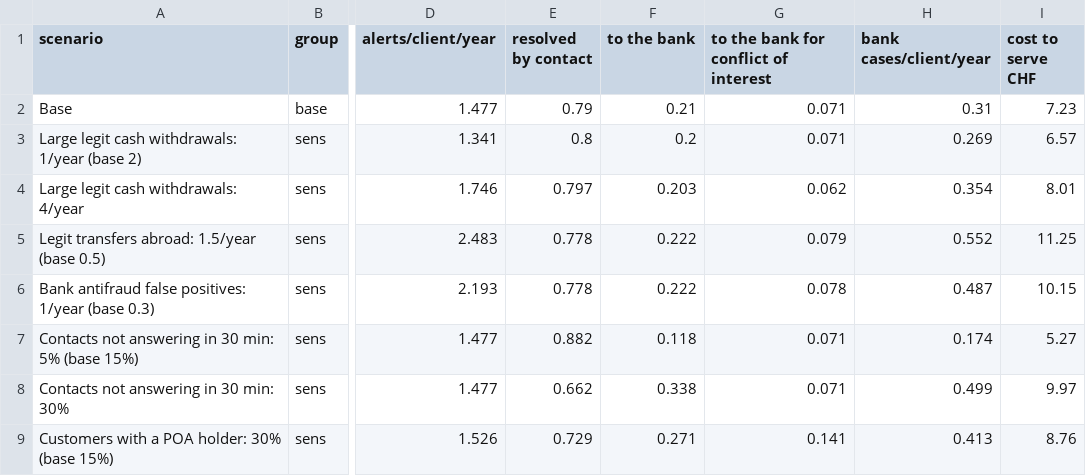
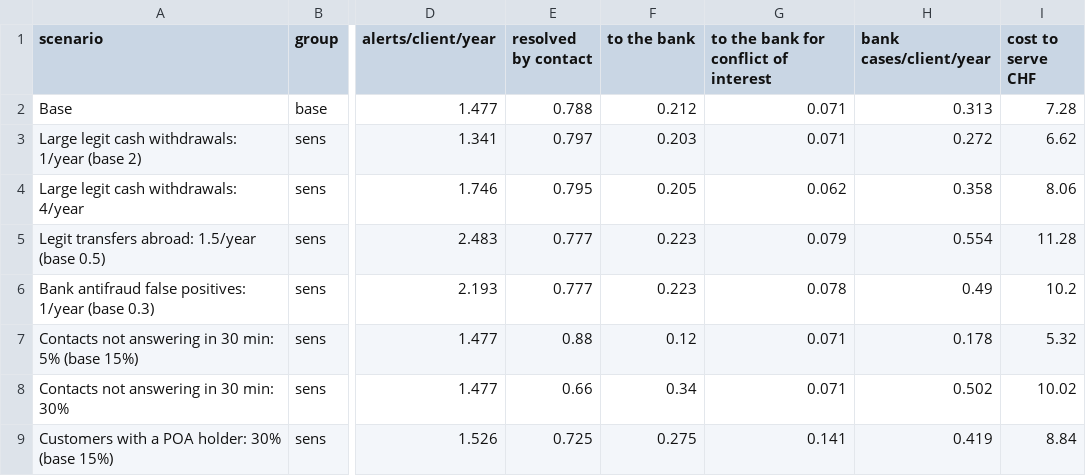
Before and after one commit to Amg-challenge/SENTINEL, a CSV file: backend/results/sensitivity.csv, drawn as a sheet; only a part is shown, gaps mark what is left out; the diff covers the shown part only; the diff names each change by its address in the sheet, - before the commit and + after, or states it on an @@ line.

```diff
--- a/backend/results/sensitivity.csv
+++ b/backend/results/sensitivity.csv
-E2 (resolved by contact): 0.79
+E2 (resolved by contact): 0.788
-F2 (to the bank): 0.21
+F2 (to the bank): 0.212
-H2 (bank cases/client/year): 0.31
+H2 (bank cases/client/year): 0.313
-I2 (cost to serve CHF): 7.23
+I2 (cost to serve CHF): 7.28
-E3 (resolved by contact): 0.8
+E3 (resolved by contact): 0.797
-F3 (to the bank): 0.2
+F3 (to the bank): 0.203
-H3 (bank cases/client/year): 0.269
+H3 (bank cases/client/year): 0.272
-I3 (cost to serve CHF): 6.57
+I3 (cost to serve CHF): 6.62
-E4 (resolved by contact): 0.797
+E4 (resolved by contact): 0.795
-F4 (to the bank): 0.203
+F4 (to the bank): 0.205
-H4 (bank cases/client/year): 0.354
+H4 (bank cases/client/year): 0.358
-I4 (cost to serve CHF): 8.01
+I4 (cost to serve CHF): 8.06
-E5:E6 (resolved by contact): 0.778
+E5:E6 (resolved by contact): 0.777
-F5:F6 (to the bank): 0.222
+F5:F6 (to the bank): 0.223
-H5 (bank cases/client/year): 0.552
+H5 (bank cases/client/year): 0.554
-I5 (cost to serve CHF): 11.25
+I5 (cost to serve CHF): 11.28
-H6 (bank cases/client/year): 0.487
+H6 (bank cases/client/year): 0.49
-I6 (cost to serve CHF): 10.15
+I6 (cost to serve CHF): 10.2
-E7 (resolved by contact): 0.882
+E7 (resolved by contact): 0.88
-F7 (to the bank): 0.118
+F7 (to the bank): 0.12
-H7 (bank cases/client/year): 0.174
+H7 (bank cases/client/year): 0.178
-I7 (cost to serve CHF): 5.27
+I7 (cost to serve CHF): 5.32
-E8 (resolved by contact): 0.662
+E8 (resolved by contact): 0.66
-F8 (to the bank): 0.338
+F8 (to the bank): 0.34
-H8 (bank cases/client/year): 0.499
+H8 (bank cases/client/year): 0.502
-I8 (cost to serve CHF): 9.97
+I8 (cost to serve CHF): 10.02
-E9 (resolved by contact): 0.729
+E9 (resolved by contact): 0.725
-F9 (to the bank): 0.271
+F9 (to the bank): 0.275
-H9 (bank cases/client/year): 0.413
+H9 (bank cases/client/year): 0.419
-I9 (cost to serve CHF): 8.76
+I9 (cost to serve CHF): 8.84
```
Also changed, not shown: 32 edited cells elsewhere in this file, backend/results/threshold_frontier.csv, 34 other files.
